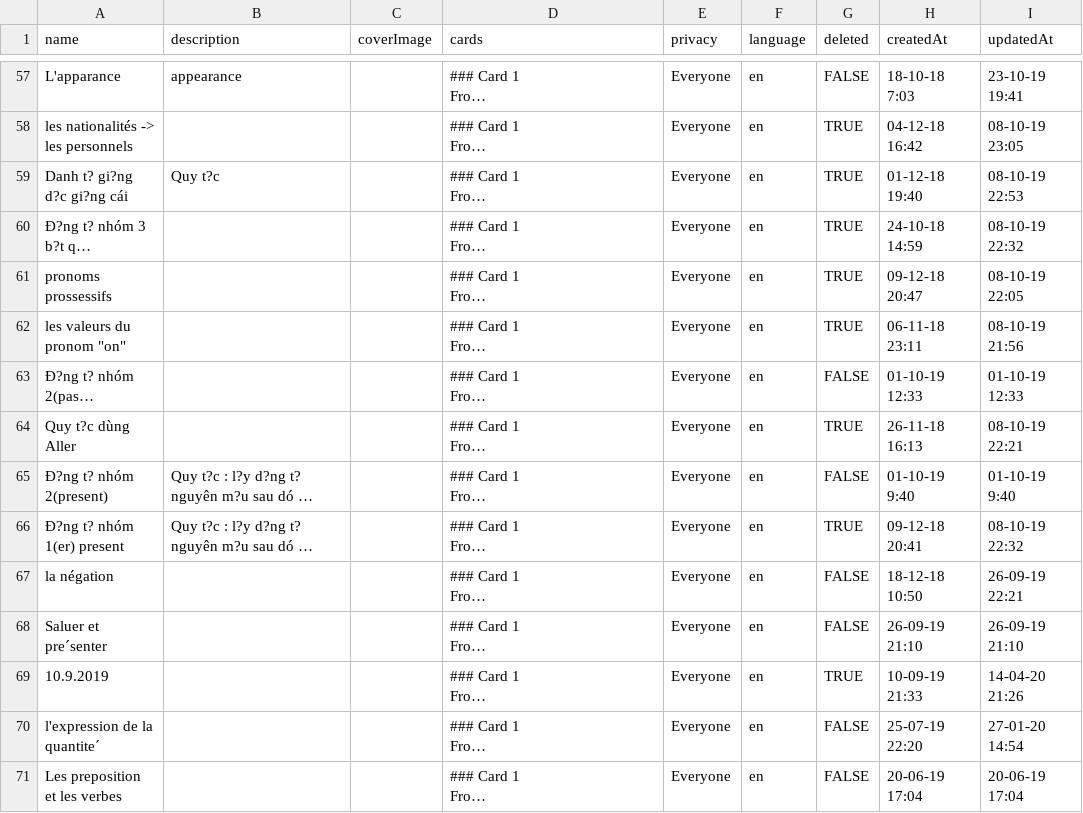
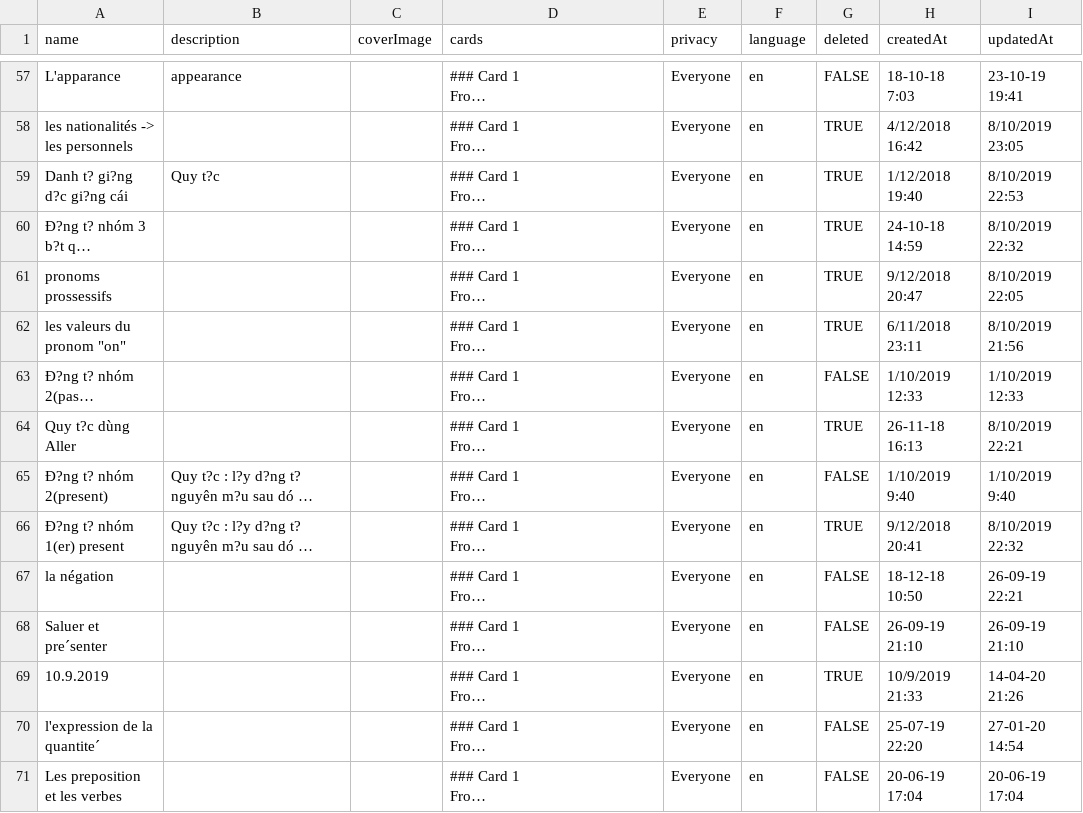
Before and after one commit to luffy2106/tinycards, a CSV file: decks.csv, drawn as a sheet; only a part is shown, gaps mark what is left out; long unchanged cells end in …; the diff covers the shown part only; the diff names each change by its address in the sheet, - before the commit and + after, or states it on an @@ line.

```diff
--- a/decks.csv
+++ b/decks.csv
-H58 (createdAt): 04-12-18 16:42
+H58 (createdAt): 4/12/2018 16:42
-I58 (updatedAt): 08-10-19 23:05
+I58 (updatedAt): 8/10/2019 23:05
-H59 (createdAt): 01-12-18 19:40
+H59 (createdAt): 1/12/2018 19:40
-I59 (updatedAt): 08-10-19 22:53
+I59 (updatedAt): 8/10/2019 22:53
-I60 (updatedAt): 08-10-19 22:32
+I60 (updatedAt): 8/10/2019 22:32
-H61 (createdAt): 09-12-18 20:47
+H61 (createdAt): 9/12/2018 20:47
-I61 (updatedAt): 08-10-19 22:05
+I61 (updatedAt): 8/10/2019 22:05
-H62 (createdAt): 06-11-18 23:11
+H62 (createdAt): 6/11/2018 23:11
-I62 (updatedAt): 08-10-19 21:56
+I62 (updatedAt): 8/10/2019 21:56
-H63 (createdAt): 01-10-19 12:33
+H63 (createdAt): 1/10/2019 12:33
-I63 (updatedAt): 01-10-19 12:33
+I63 (updatedAt): 1/10/2019 12:33
-I64 (updatedAt): 08-10-19 22:21
+I64 (updatedAt): 8/10/2019 22:21
-H65 (createdAt): 01-10-19 9:40
+H65 (createdAt): 1/10/2019 9:40
-I65 (updatedAt): 01-10-19 9:40
+I65 (updatedAt): 1/10/2019 9:40
-H66 (createdAt): 09-12-18 20:41
+H66 (createdAt): 9/12/2018 20:41
-I66 (updatedAt): 08-10-19 22:32
+I66 (updatedAt): 8/10/2019 22:32
-H69 (createdAt): 10-09-19 21:33
+H69 (createdAt): 10/9/2019 21:33
```
Also changed, not shown: 72 edited cells elsewhere in this file, 1 other file.
